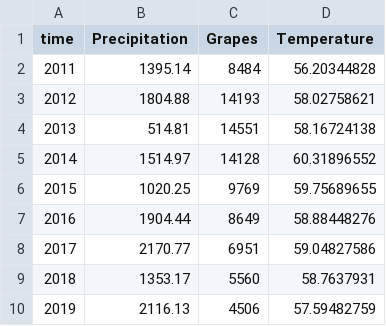
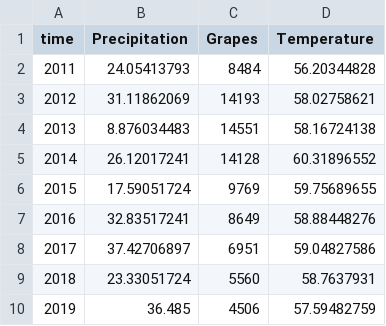
Before and after one commit to zcheatle5/wine-project, a CSV file: Resources/grapes.csv, drawn as a sheet.

```diff
--- a/Resources/grapes.csv
+++ b/Resources/grapes.csv
@@ -1,10 +1,10 @@
 time,Precipitation,Grapes,Temperature
-2011,1395.14,8484,56.20344828
-2012,1804.88,14193,58.02758621
-2013,514.81,14551,58.16724138
-2014,1514.97,14128,60.31896552
-2015,1020.25,9769,59.75689655
-2016,1904.44,8649,58.88448276
-2017,2170.77,6951,59.04827586
-2018,1353.17,5560,58.7637931
-2019,2116.13,4506,57.59482759
+2011,24.05413793,8484,56.20344828
+2012,31.11862069,14193,58.02758621
+2013,8.876034483,14551,58.16724138
+2014,26.12017241,14128,60.31896552
+2015,17.59051724,9769,59.75689655
+2016,32.83517241,8649,58.88448276
+2017,37.42706897,6951,59.04827586
+2018,23.33051724,5560,58.7637931
+2019,36.485,4506,57.59482759
```
Also changed, not shown: 2 other files.
